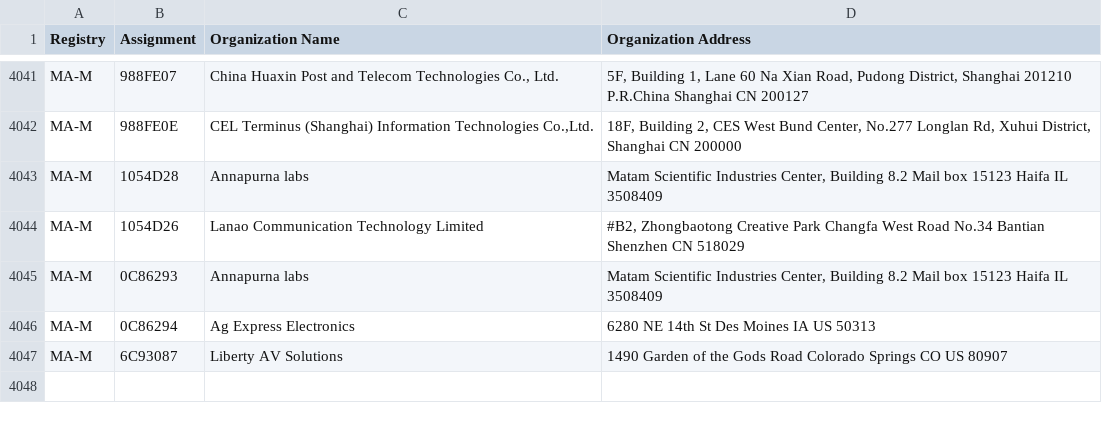
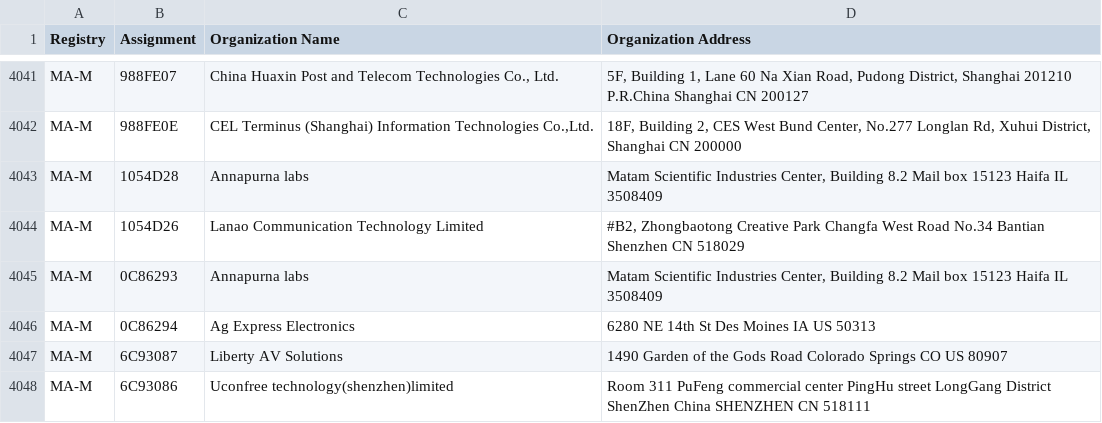
Before and after one commit to bedestall5/mac-ages, a CSV file: data/ieee/mam.csv, drawn as a sheet; only a part is shown, gaps mark what is left out; the diff names each change by its address in the sheet, - before the commit and + after, or states it on an @@ line.

```diff
--- a/data/ieee/mam.csv
+++ b/data/ieee/mam.csv
+row 4048: MA-M | 6C93086 | Uconfree technology(shenzhen)limited | Room 311 PuFeng commercial center PingHu street LongGang District ShenZhen China SHENZHEN CN 518111
```
Also changed, not shown: data/ieee/oui36.csv, 2 other files.
